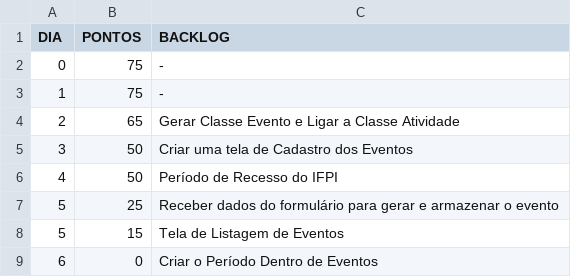
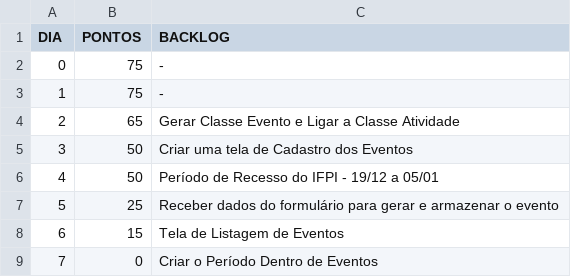
Before and after one commit to jhiltonsantos/ADS-Engenharia-Software-I-IFPI, a CSV file: sprint4_final_features.csv, drawn as a sheet.

Commit message:
Update sprint4_final_features.csv

```diff
--- a/sprint4_final_features.csv
+++ b/sprint4_final_features.csv
@@ -5,5 +5,5 @@
 "3","50","Criar uma tela de Cadastro dos Eventos"
-"4","50","Período de Recesso do IFPI"
+"4","50","Período de Recesso do IFPI - 19/12 a 05/01"
 "5","25","Receber dados do formulário para gerar e armazenar o evento"
-"5","15","Tela de Listagem de Eventos"
-"6","0","Criar o Período Dentro de Eventos"
+"6","15","Tela de Listagem de Eventos"
+"7","0","Criar o Período Dentro de Eventos"
```
